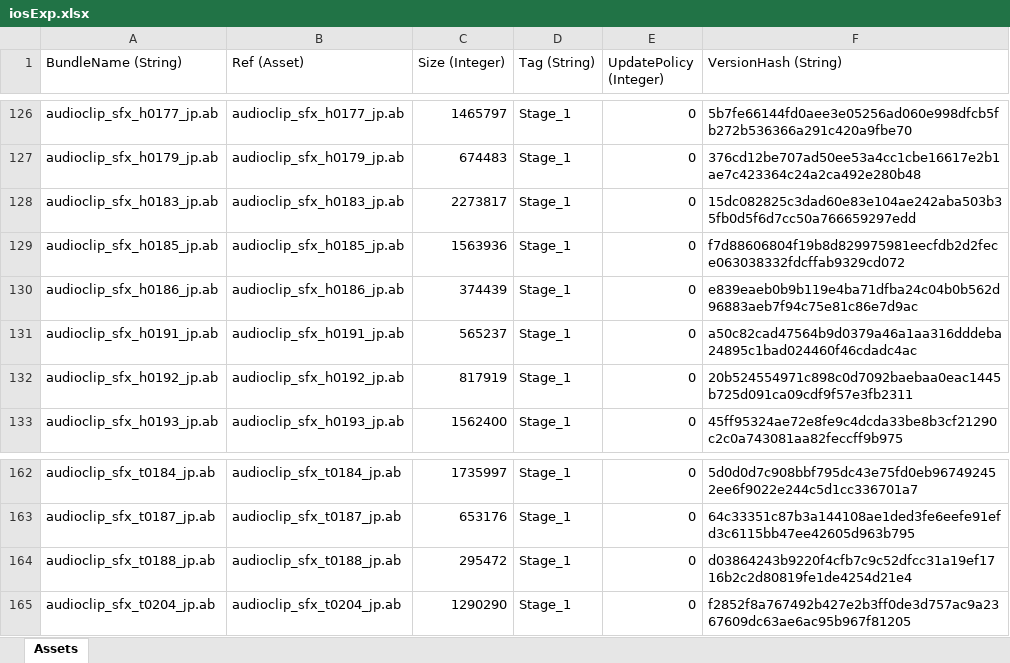
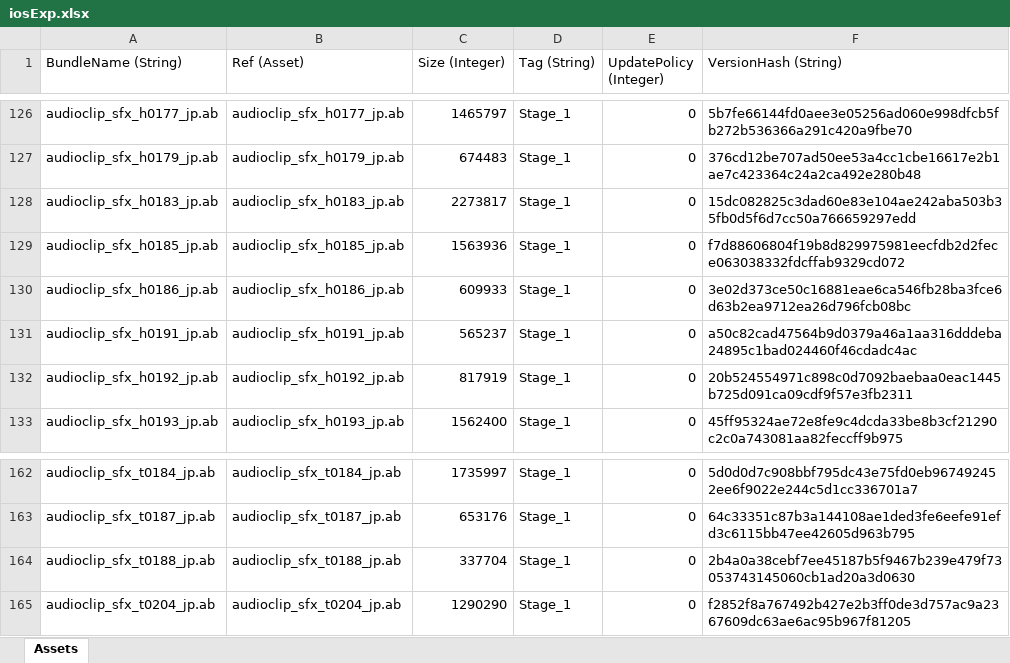
Before and after one commit to stu43005/sdorica-wiki-bot, an Excel workbook: client_gamedata/ios/iosExp.xlsx, sheet Assets, drawn as a sheet; only a part is shown, gaps mark what is left out; values as stored, in another font and other column widths than the file's, no borders; the diff names each change by its address in the sheet, - before the commit and + after, or states it on an @@ line.

```diff
--- a/client_gamedata/ios/iosExp.xlsx (sheet Assets)
+++ b/client_gamedata/ios/iosExp.xlsx (sheet Assets)
-C130 (Size (Integer)): 374439
+C130 (Size (Integer)): 609933
-F130 (VersionHash (String)): e839eaeb0b9b119e4ba71dfba24c04b0b562d96883aeb7f94c75e81c86e7d9ac
+F130 (VersionHash (String)): 3e02d373ce50c16881eae6ca546fb28ba3fce6d63b2ea9712ea26d796fcb08bc
-C164 (Size (Integer)): 295472
+C164 (Size (Integer)): 337704
-F164 (VersionHash (String)): d03864243b9220f4cfb7c9c52dfcc31a19ef1716b2c2d80819fe1de4254d21e4
+F164 (VersionHash (String)): 2b4a0a38cebf7ee45187b5f9467b239e479f73053743145060cb1ad20a3d0630
```
Also changed, not shown: client_gamedata/androidExp.xlsx, client_gamedata/charAssets.xlsx, 24 other files.
